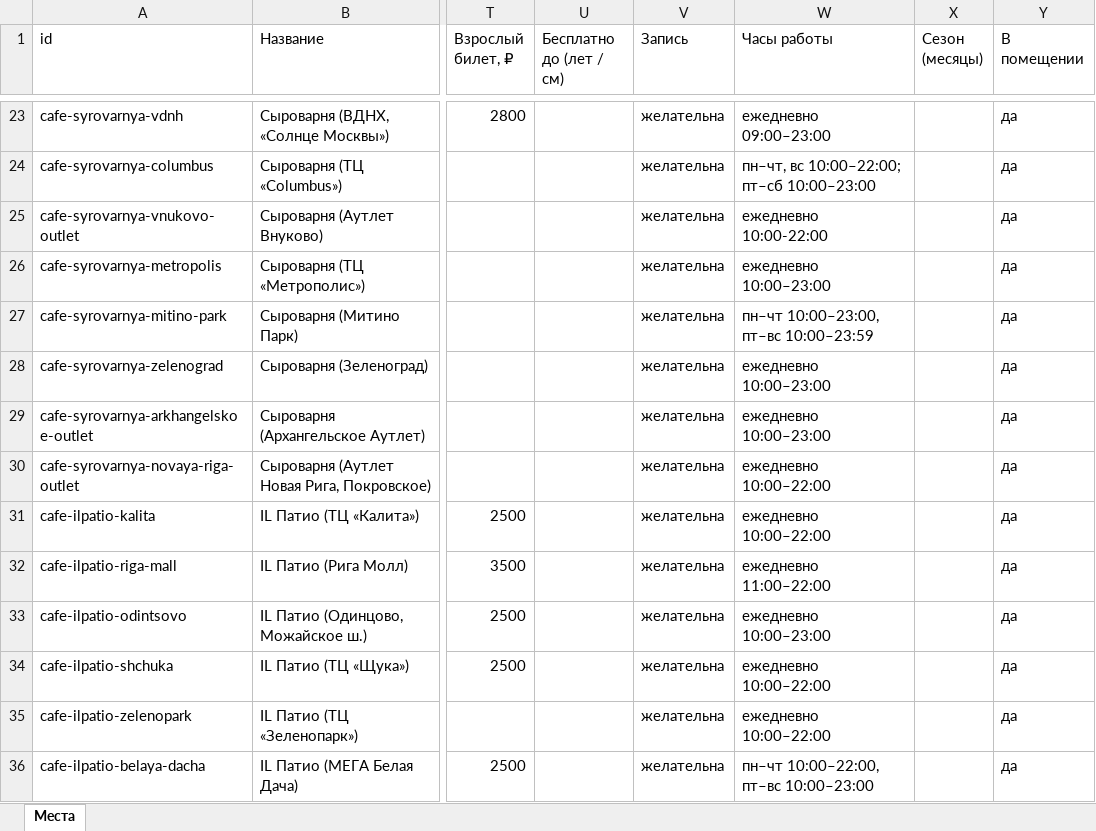
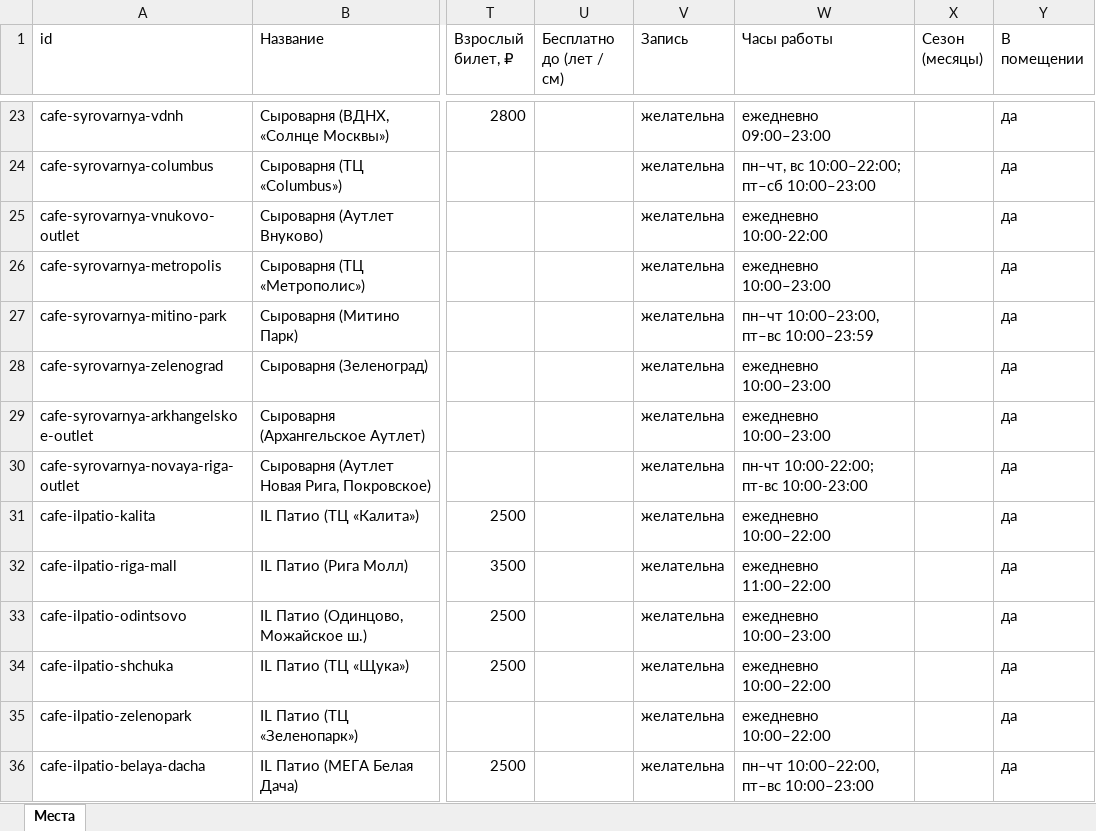
Before and after one commit to vadimsurov-apps/kudapoiti-data, an Excel workbook: data/parts/cafes.xlsx, sheet Места, drawn as a sheet; only a part is shown, gaps mark what is left out; values as stored, in another font and other column widths than the file's, no borders; the diff covers the shown part only; the diff names each change by its address in the sheet, - before the commit and + after, or states it on an @@ line.

```diff
--- a/data/parts/cafes.xlsx (sheet Места)
+++ b/data/parts/cafes.xlsx (sheet Места)
-W30 (Часы работы): ежедневно 10:00–22:00
+W30 (Часы работы): пн-чт 10:00-22:00; пт-вс 10:00-23:00
```
Also changed, not shown: 12 edited cells elsewhere in this sheet, data/kuda-poiti-mesta.xlsx, data/parts/creative.xlsx, 8 other files.
